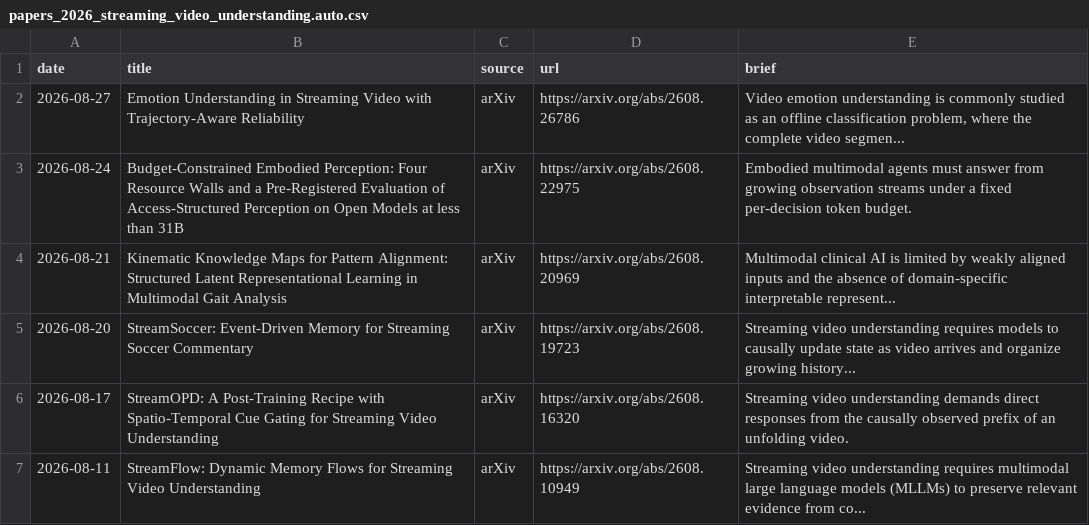
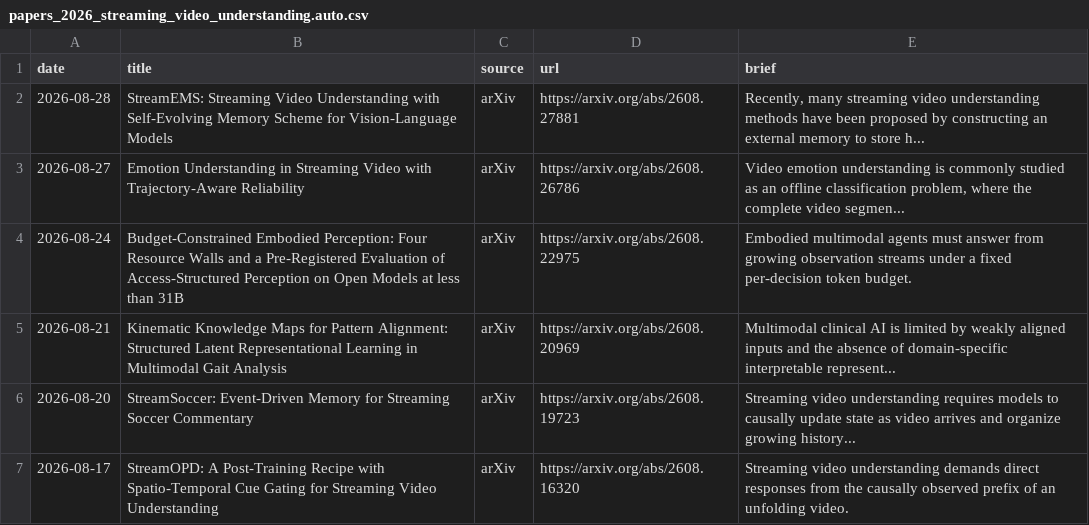
Before and after one commit to hjh123445/streaming-video-understanding-papers-2026, a CSV file: data/papers_2026_streaming_video_understanding.auto.csv, drawn as a sheet; only a part is shown; the shorter side is filled out with more unchanged rows.

```diff
--- a/data/papers_2026_streaming_video_understanding.auto.csv
+++ b/data/papers_2026_streaming_video_understanding.auto.csv
@@ -1,2 +1,3 @@
 date,title,source,url,brief
+2026-08-28,StreamEMS: Streaming Video Understanding with Self-Evolving Memory Scheme for Vision-Language Models,arXiv,https://arxiv.org/abs/2608.27881,"Recently, many streaming video understanding methods have been proposed by constructing an external memory to store h..."
 2026-08-27,Emotion Understanding in Streaming Video with Trajectory-Aware Reliability,arXiv,https://arxiv.org/abs/2608.26786,"Video emotion understanding is commonly studied as an offline classification problem, where the complete video segmen..."
```
Also changed, not shown: data/papers_2026_streaming_video_understanding.categories.csv, data/papers_2026_streaming_video_understanding.csv, 1 other file.
